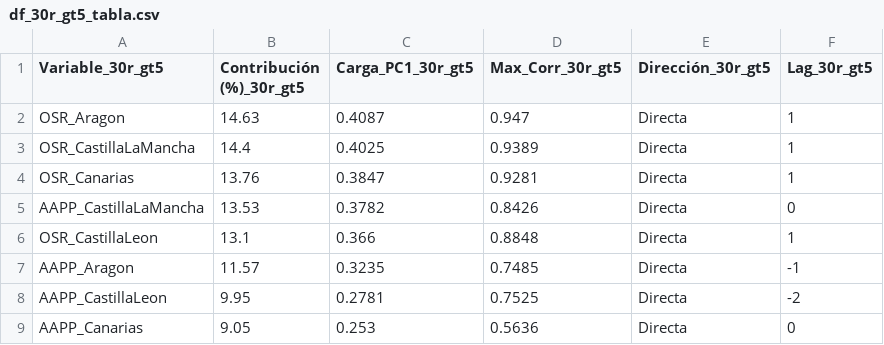
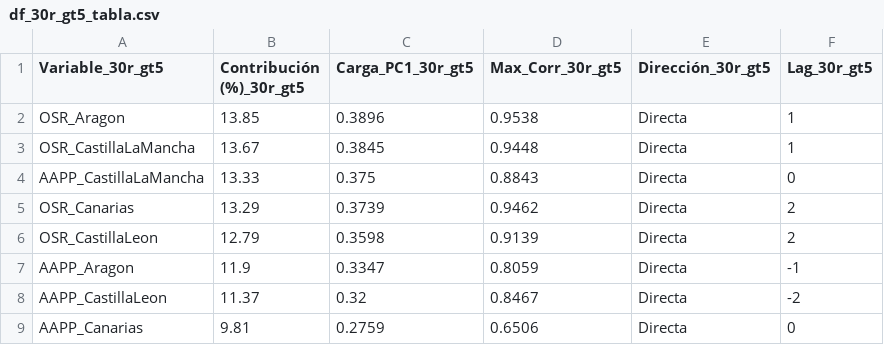
Before and after one commit to LuisaOGH/TFM_archivos, a CSV file: df_30r_gt5_tabla.csv, drawn as a sheet.

Commit message:
Actualizando df_30r_gt5_tabla.csv desde Colab

```diff
--- a/df_30r_gt5_tabla.csv
+++ b/df_30r_gt5_tabla.csv
@@ -1,9 +1,9 @@
 Variable_30r_gt5,Contribución (%)_30r_gt5,Carga_PC1_30r_gt5,Max_Corr_30r_gt5,Dirección_30r_gt5,Lag_30r_gt5
-OSR_Aragon,14.63,0.4087,0.947,Directa,1
-OSR_CastillaLaMancha,14.4,0.4025,0.9389,Directa,1
-OSR_Canarias,13.76,0.3847,0.9281,Directa,1
-AAPP_CastillaLaMancha,13.53,0.3782,0.8426,Directa,0
-OSR_CastillaLeon,13.1,0.366,0.8848,Directa,1
-AAPP_Aragon,11.57,0.3235,0.7485,Directa,-1
-AAPP_CastillaLeon,9.95,0.2781,0.7525,Directa,-2
-AAPP_Canarias,9.05,0.253,0.5636,Directa,0
+OSR_Aragon,13.85,0.3896,0.9538,Directa,1
+OSR_CastillaLaMancha,13.67,0.3845,0.9448,Directa,1
+AAPP_CastillaLaMancha,13.33,0.375,0.8843,Directa,0
+OSR_Canarias,13.29,0.3739,0.9462,Directa,2
+OSR_CastillaLeon,12.79,0.3598,0.9139,Directa,2
+AAPP_Aragon,11.9,0.3347,0.8059,Directa,-1
+AAPP_CastillaLeon,11.37,0.32,0.8467,Directa,-2
+AAPP_Canarias,9.81,0.2759,0.6506,Directa,0
```
